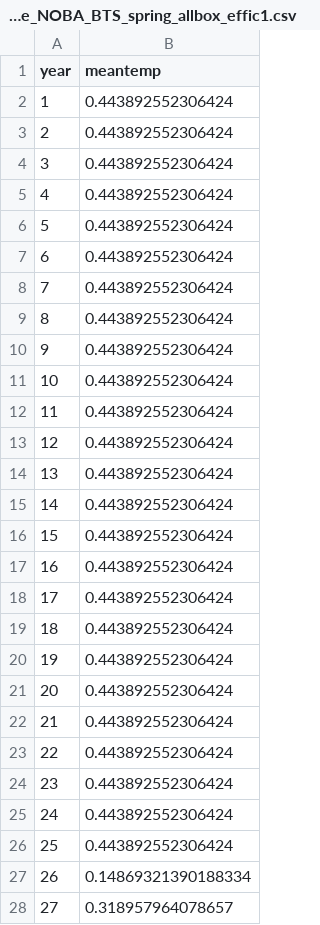
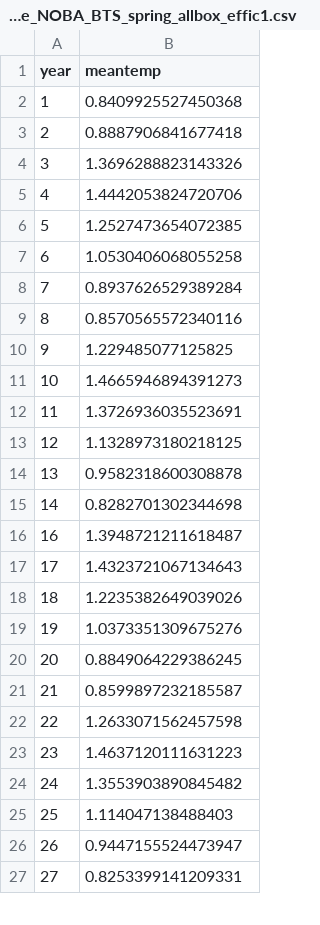
Before and after one commit to thefaylab/hydradata, a CSV file: data-raw/observation_temperature_NOBA_BTS_spring_allbox_effic1.csv, drawn as a sheet; only a part is shown; the diff covers the shown part only.

```diff
--- a/data-raw/observation_temperature_NOBA_BTS_spring_allbox_effic1.csv
+++ b/data-raw/observation_temperature_NOBA_BTS_spring_allbox_effic1.csv
@@ -1,28 +1,27 @@
 year,meantemp
-1,0.443892552306424
-2,0.443892552306424
-3,0.443892552306424
-4,0.443892552306424
-5,0.443892552306424
-6,0.443892552306424
-7,0.443892552306424
-8,0.443892552306424
-9,0.443892552306424
-10,0.443892552306424
-11,0.443892552306424
-12,0.443892552306424
-13,0.443892552306424
-14,0.443892552306424
-15,0.443892552306424
-16,0.443892552306424
-17,0.443892552306424
-18,0.443892552306424
-19,0.443892552306424
-20,0.443892552306424
-21,0.443892552306424
-22,0.443892552306424
-23,0.443892552306424
-24,0.443892552306424
-25,0.443892552306424
-26,0.14869321390188334
-27,0.318957964078657
+1,0.8409925527450368
+2,0.8887906841677418
+3,1.3696288823143326
+4,1.4442053824720706
+5,1.2527473654072385
+6,1.0530406068055258
+7,0.8937626529389284
+8,0.8570565572340116
+9,1.229485077125825
+10,1.4665946894391273
+11,1.3726936035523691
+12,1.1328973180218125
+13,0.9582318600308878
+14,0.8282701302344698
+16,1.3948721211618487
+17,1.4323721067134643
+18,1.2235382649039026
+19,1.0373351309675276
+20,0.8849064229386245
+21,0.8599897232185587
+22,1.2633071562457598
+23,1.4637120111631223
+24,1.3553903890845482
+25,1.114047138488403
+26,0.9447155524473947
+27,0.8253399141209331
```
Also changed, not shown: 2 added rows, 1 removed row and 114 edited cells elsewhere in this file, data-raw/growth_species_NOBA_era2_BTS_fall_allbox_effic1.csv, data-raw/growth_species_NOBA_era3_BTS_fall_allbox_effic1.csv, 14 other files.
